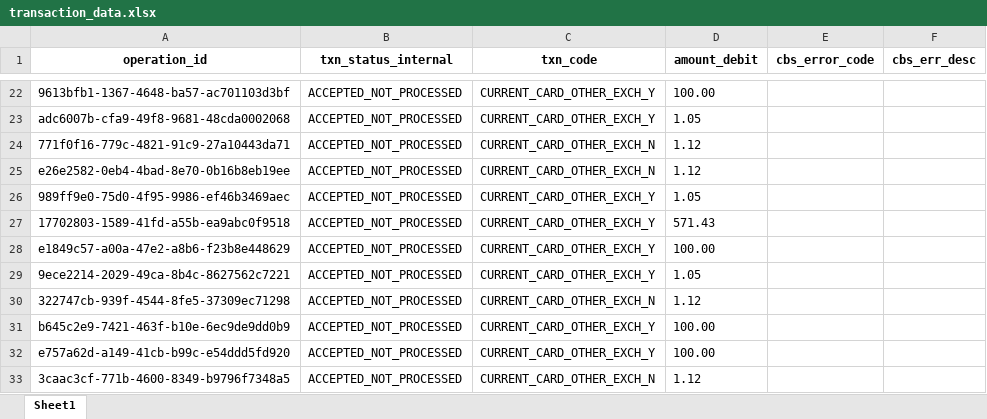
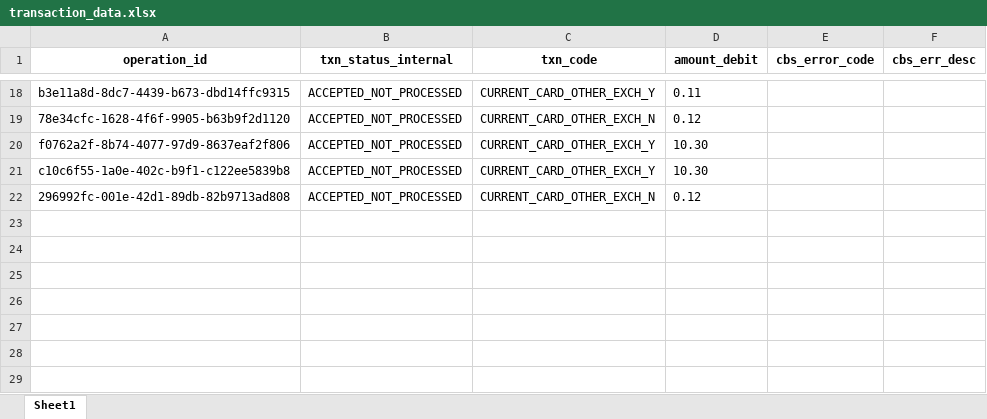
Before and after one commit to AutoKICBGitHub/auto-kicb-v1, an Excel workbook: grpc_tests/SQL/transaction_data.xlsx, sheet Sheet1, drawn as a sheet; only a part is shown, gaps mark what is left out; values as stored, in another font and other column widths than the file's, no borders; removed rows and columns are numbered as before the commit, all else as after; the diff covers the shown part only; the diff names each change by its address in the sheet, - before the commit and + after, or states it on an @@ line.

```diff
--- a/grpc_tests/SQL/transaction_data.xlsx (sheet Sheet1)
+++ b/grpc_tests/SQL/transaction_data.xlsx (sheet Sheet1)
-A18 (operation_id): 9613bfb1-1367-4648-ba57-ac701103d3bf
+A18 (operation_id): b3e11a8d-8dc7-4439-b673-dbd14ffc9315
-D18 (amount_debit): 100.00
+D18 (amount_debit): 0.11
-row 23: adc6007b-cfa9-49f8-9681-48cda0002068 | ACCEPTED_NOT_PROCESSED | CURRENT_CARD_OTHER_EXCH_Y | 1.05
-A19 (operation_id): 771f0f16-779c-4821-91c9-27a10443da71
+A19 (operation_id): 78e34cfc-1628-4f6f-9905-b63b9f2d1120
-D19 (amount_debit): 1.12
+D19 (amount_debit): 0.12
-row 25: e26e2582-0eb4-4bad-8e70-0b16b8eb19ee | ACCEPTED_NOT_PROCESSED | CURRENT_CARD_OTHER_EXCH_N | 1.12
-A20 (operation_id): 989ff9e0-75d0-4f95-9986-ef46b3469aec
+A20 (operation_id): f0762a2f-8b74-4077-97d9-8637eaf2f806
-D20 (amount_debit): 1.05
+D20 (amount_debit): 10.30
-A21 (operation_id): 17702803-1589-41fd-a55b-ea9abc0f9518
+A21 (operation_id): c10c6f55-1a0e-402c-b9f1-c122ee5839b8
-D21 (amount_debit): 571.43
+D21 (amount_debit): 10.30
-row 28: e1849c57-a00a-47e2-a8b6-f23b8e448629 | ACCEPTED_NOT_PROCESSED | CURRENT_CARD_OTHER_EXCH_Y | 100.00
-row 29: 9ece2214-2029-49ca-8b4c-8627562c7221 | ACCEPTED_NOT_PROCESSED | CURRENT_CARD_OTHER_EXCH_Y | 1.05
-A22 (operation_id): 322747cb-939f-4544-8fe5-37309ec71298
+A22 (operation_id): 296992fc-001e-42d1-89db-82b9713ad808
-D22 (amount_debit): 1.12
+D22 (amount_debit): 0.12
-row 31: b645c2e9-7421-463f-b10e-6ec9de9dd0b9 | ACCEPTED_NOT_PROCESSED | CURRENT_CARD_OTHER_EXCH_Y | 100.00
-row 32: e757a62d-a149-41cb-b99c-e54ddd5fd920 | ACCEPTED_NOT_PROCESSED | CURRENT_CARD_OTHER_EXCH_Y | 100.00
-row 33: 3caac3cf-771b-4600-8349-b9796f7348a5 | ACCEPTED_NOT_PROCESSED | CURRENT_CARD_OTHER_EXCH_N | 1.12
```
Also changed, not shown: 1 added row, 5 removed rows and 30 edited cells elsewhere in this sheet, 10 other files.
